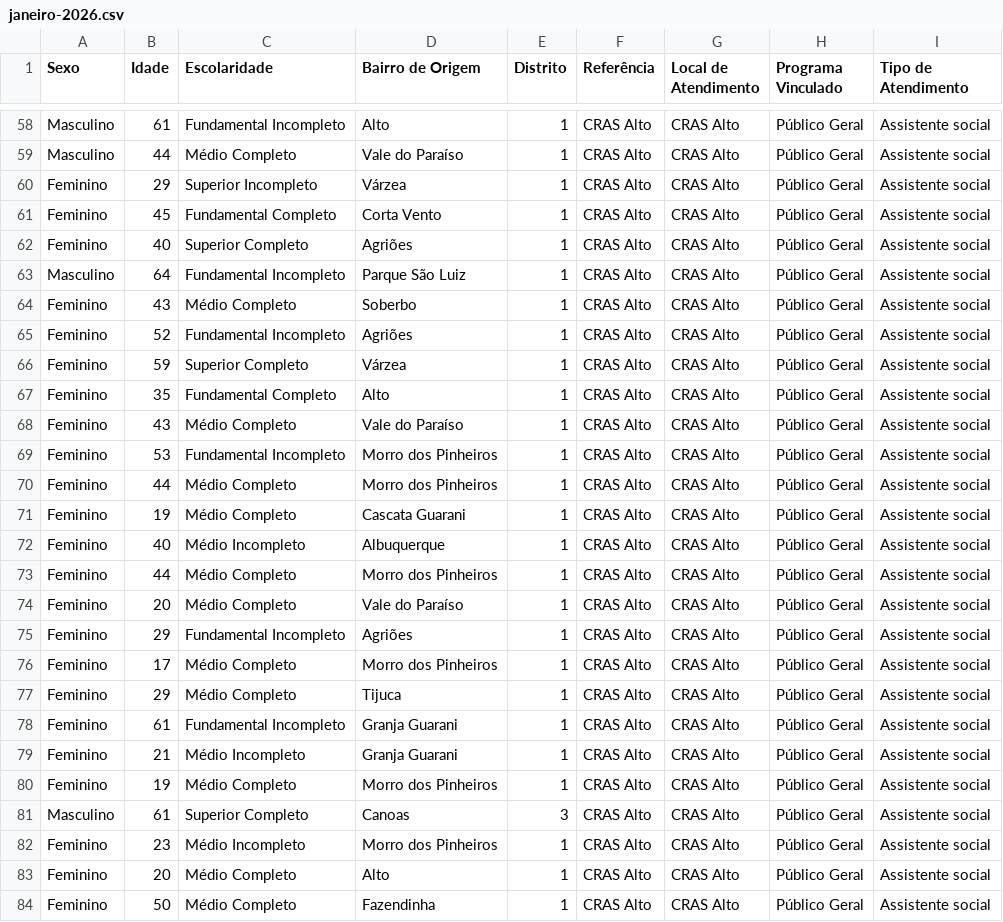
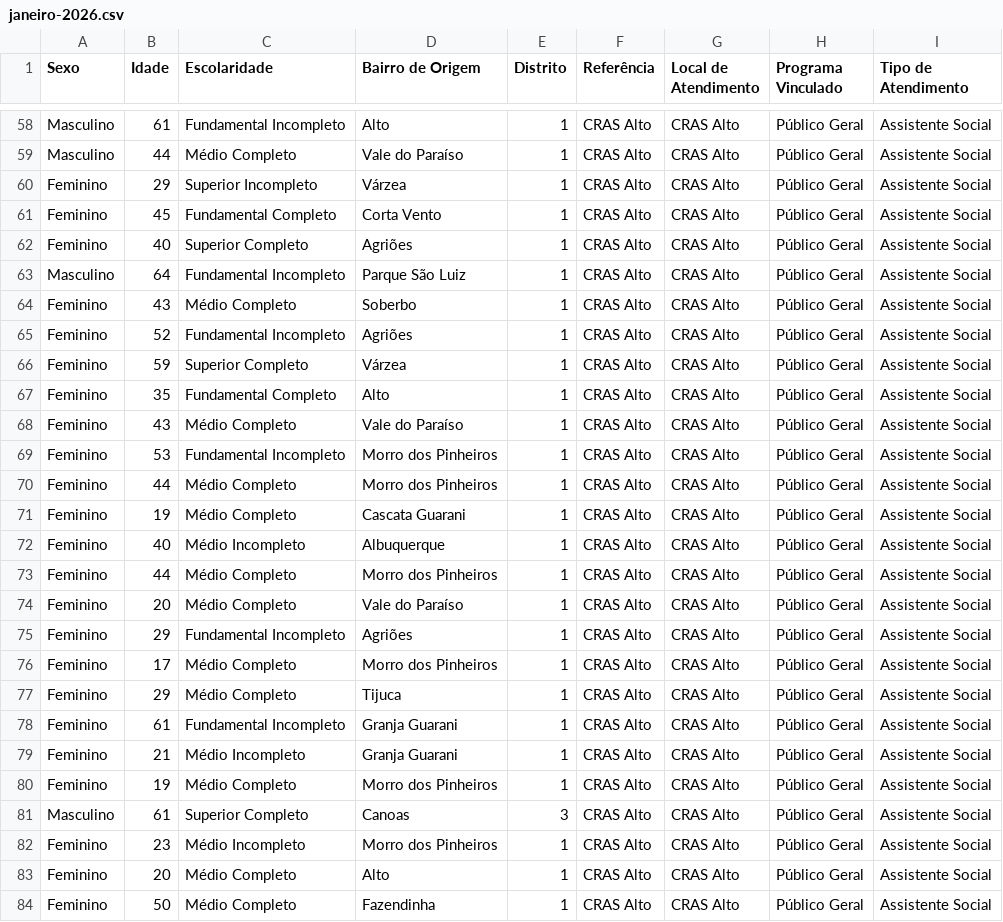
Before and after one commit to CiTecTeresopolis/dashboard-cras-2025, a CSV file: public/data/alto/janeiro-2026.csv, drawn as a sheet; only a part is shown, gaps mark what is left out; the diff covers the shown part only; the diff names each change by its address in the sheet, - before the commit and + after, or states it on an @@ line.

```diff
--- a/public/data/alto/janeiro-2026.csv
+++ b/public/data/alto/janeiro-2026.csv
-I58:I84 (Tipo de Atendimento): Assistente social
+I58:I84 (Tipo de Atendimento): Assistente Social
```
Also changed, not shown: 87 edited cells elsewhere in this file, 1 other file.
